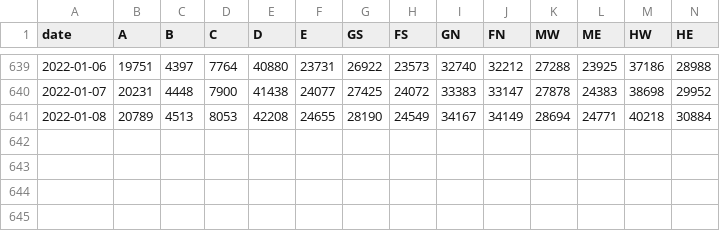
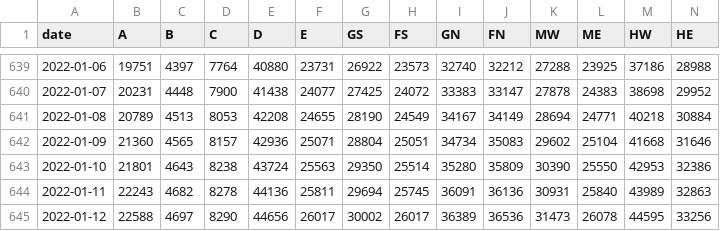
Before and after one commit to muradbanaji/MumbaiData, a CSV file: MumbaiWardWiseCases.csv, drawn as a sheet; only a part is shown, gaps mark what is left out; rows hold the shown columns only; the diff names each change by its address in the sheet, - before the commit and + after, or states it on an @@ line.

```diff
--- a/MumbaiWardWiseCases.csv
+++ b/MumbaiWardWiseCases.csv
+row 642: 2022-01-09 | 21360 | 4565 | 8157 | 42936 | 25071 | 28804 | 25051 | 34734 | 35083 | 29602 | 25104 | 41668 | 31646
+row 643: 2022-01-10 | 21801 | 4643 | 8238 | 43724 | 25563 | 29350 | 25514 | 35280 | 35809 | 30390 | 25550 | 42953 | 32386
+row 644: 2022-01-11 | 22243 | 4682 | 8278 | 44136 | 25811 | 29694 | 25745 | 36091 | 36136 | 30931 | 25840 | 43989 | 32863
+row 645: 2022-01-12 | 22588 | 4697 | 8290 | 44656 | 26017 | 30002 | 26017 | 36389 | 36536 | 31473 | 26078 | 44595 | 33256
```
Also changed, not shown: MumbaiBeds.csv, MumbaiByAgeBulletins.csv, 2 other files.
